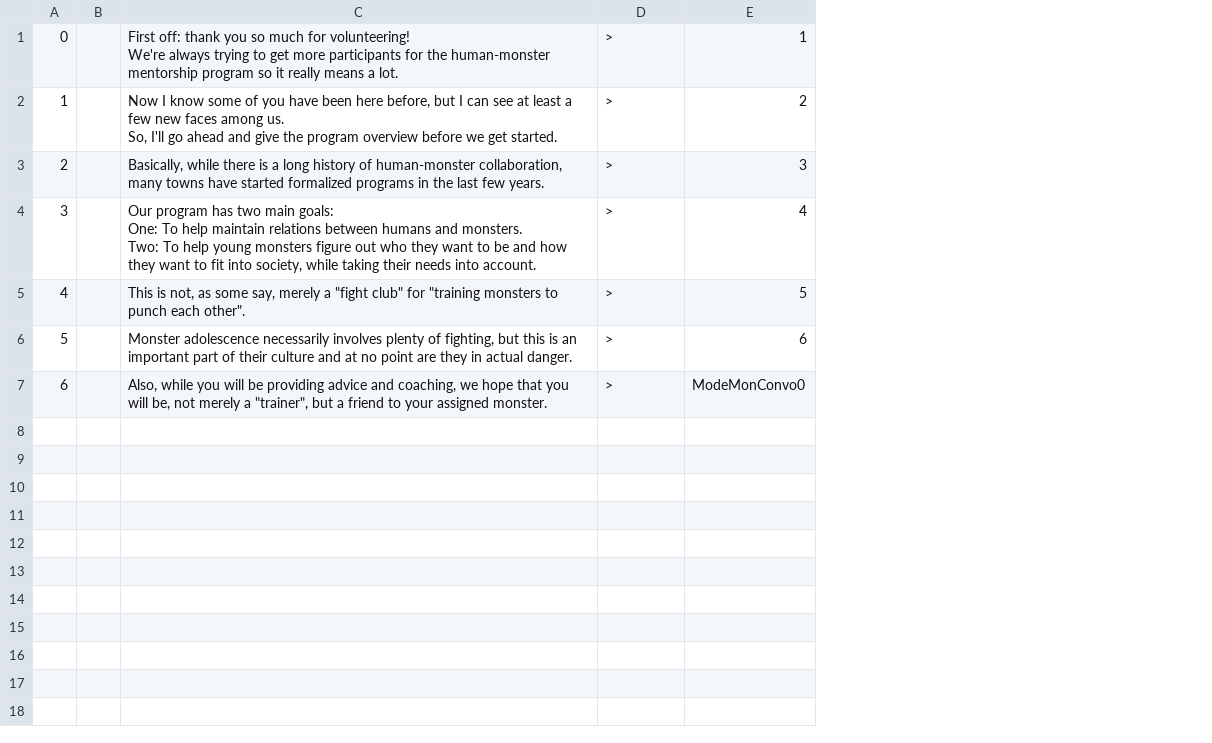
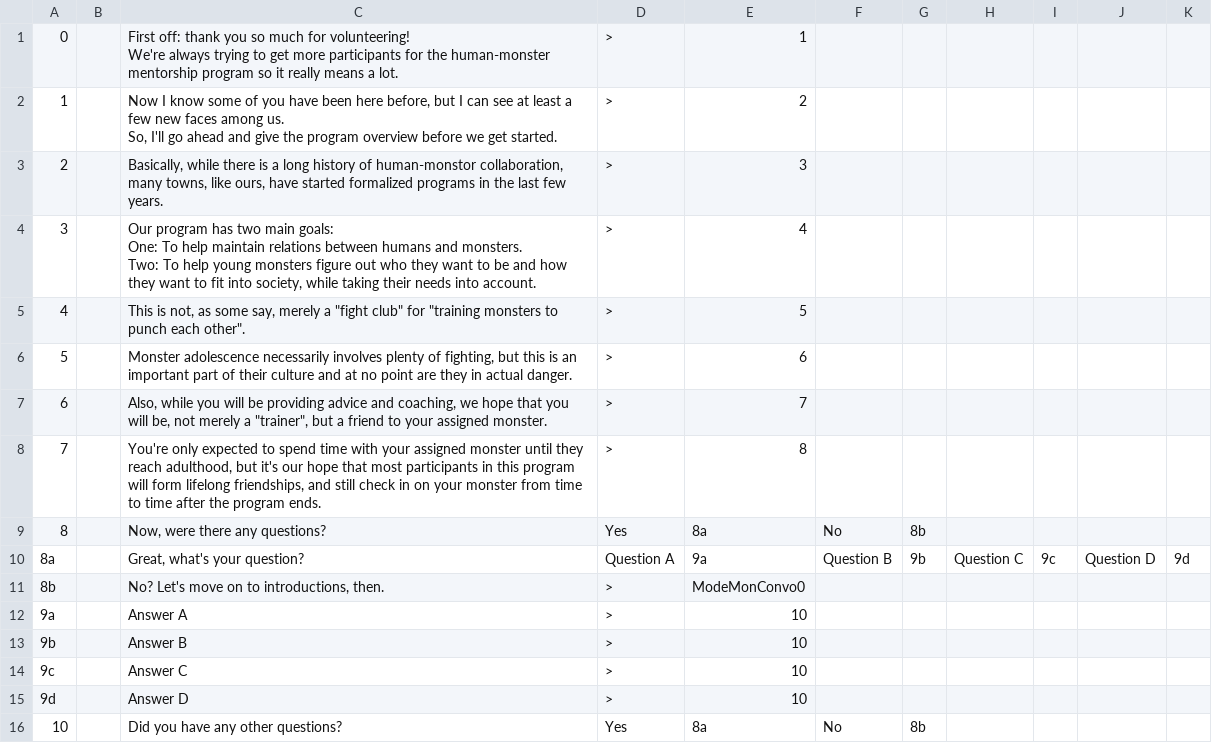
Before and after one commit to JovialKnoll/monsters, a CSV file: src/assets/text/convos/modeintroduction0.csv, drawn as a sheet; the diff names each change by its address in the sheet, - before the commit and + after, or states it on an @@ line.

Commit message:
templating out for question and answer

```diff
--- a/src/assets/text/convos/modeintroduction0.csv
+++ b/src/assets/text/convos/modeintroduction0.csv
+column F, empty
+column G, empty
+column H, empty
+column I, empty
+column J, empty
+column K, empty
-C3: …history of human-monster collaboration, many towns have started…
+C3: …history of human-monstor collaboration, many towns, like ours, have started…
-E7: ModeMonConvo0
+E7: 7
+row 8: 7 |  | You're only expected to spend time with your assigned monster until they reach adulthood, but it's our hope that most participants in this program will form lifelong friendships, and still check in on your monster from time to time after the program ends. | > | 8
+row 9: 8 |  | Now, were there any questions? | Yes | 8a | No | 8b
+row 10: 8a |  | Great, what's your question? | Question A | 9a | Question B | 9b | Question C | 9c | Question D | 9d
+row 11: 8b |  | No? Let's move on to introductions, then. | > | ModeMonConvo0
+row 12: 9a |  | Answer A | > | 10
+row 13: 9b |  | Answer B | > | 10
+row 14: 9c |  | Answer C | > | 10
+row 15: 9d |  | Answer D | > | 10
+row 16: 10 |  | Did you have any other questions? | Yes | 8a | No | 8b
```
Also changed, not shown: 1 other file.
